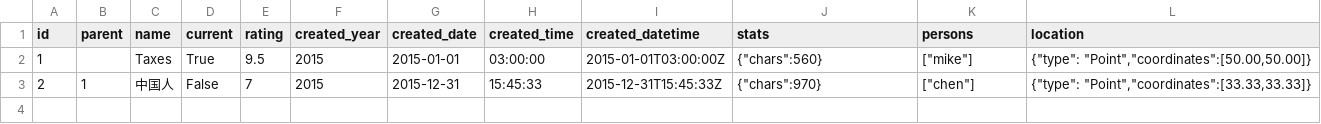
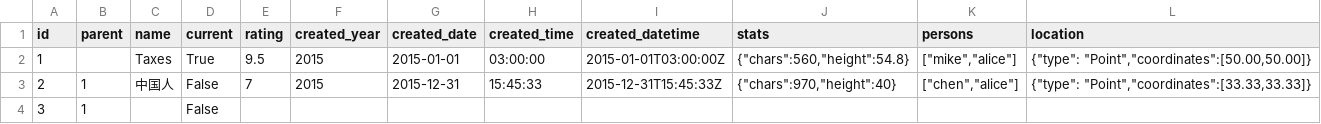
Before and after one commit to frictionlessdata/tableschema-ckan-datastore-py, a CSV file: data/articles.csv, drawn as a sheet.

```diff
--- a/data/articles.csv
+++ b/data/articles.csv
@@ -1,3 +1,4 @@
 id,parent,name,current,rating,created_year,created_date,created_time,created_datetime,stats,persons,location
-1,,Taxes,True,9.5,2015,2015-01-01,03:00:00,2015-01-01T03:00:00Z,{"chars":560},["mike"],"{""type"": ""Point"",""coordinates"":[50.00,50.00]}"
-2,1,中国人,False,7,2015,2015-12-31,15:45:33,2015-12-31T15:45:33Z,{"chars":970},["chen"],"{""type"": ""Point"",""coordinates"":[33.33,33.33]}"
+1,,Taxes,True,9.5,2015,2015-01-01,03:00:00,2015-01-01T03:00:00Z,"{""chars"":560,""height"":54.8}","[""mike"",""alice""]","{""type"": ""Point"",""coordinates"":[50.00,50.00]}"
+2,1,中国人,False,7,2015,2015-12-31,15:45:33,2015-12-31T15:45:33Z,"{""chars"":970,""height"":40}","[""chen"",""alice""]","{""type"": ""Point"",""coordinates"":[33.33,33.33]}"
+3,1,,False,,,,,,,,,
```
Also changed, not shown: 4 other files.
